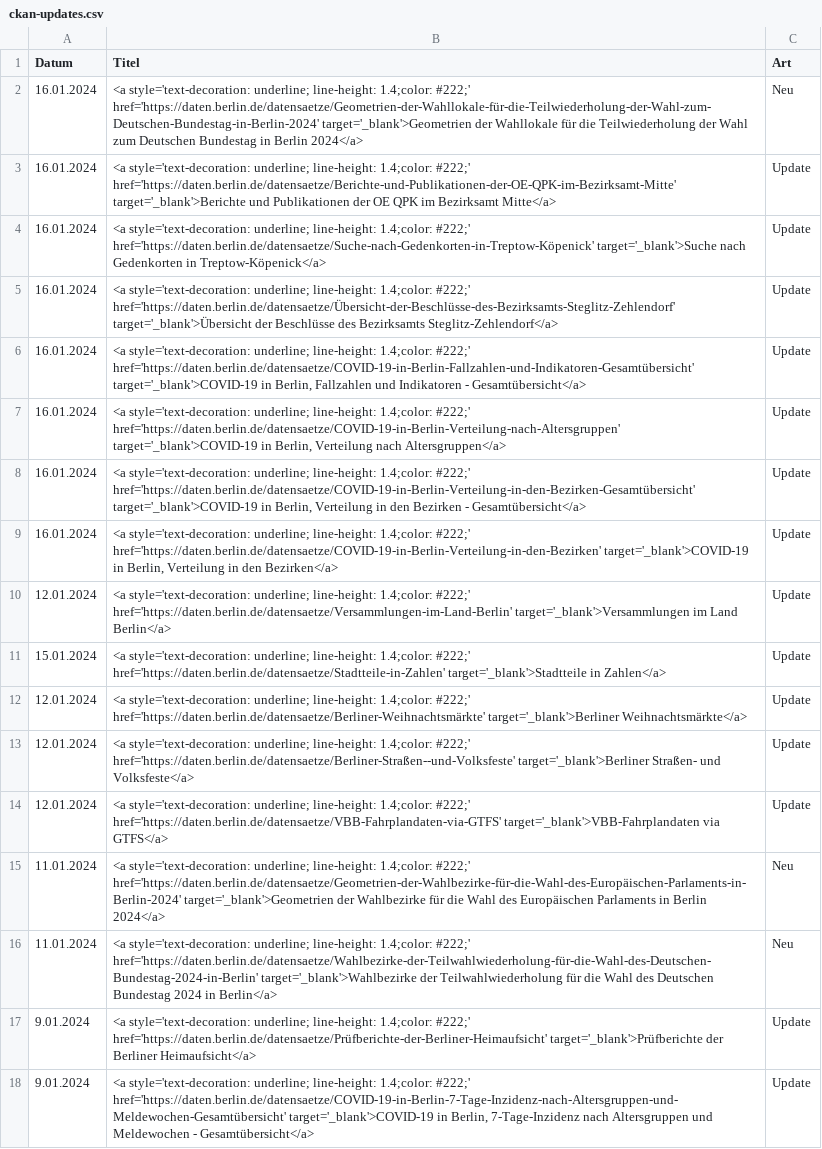
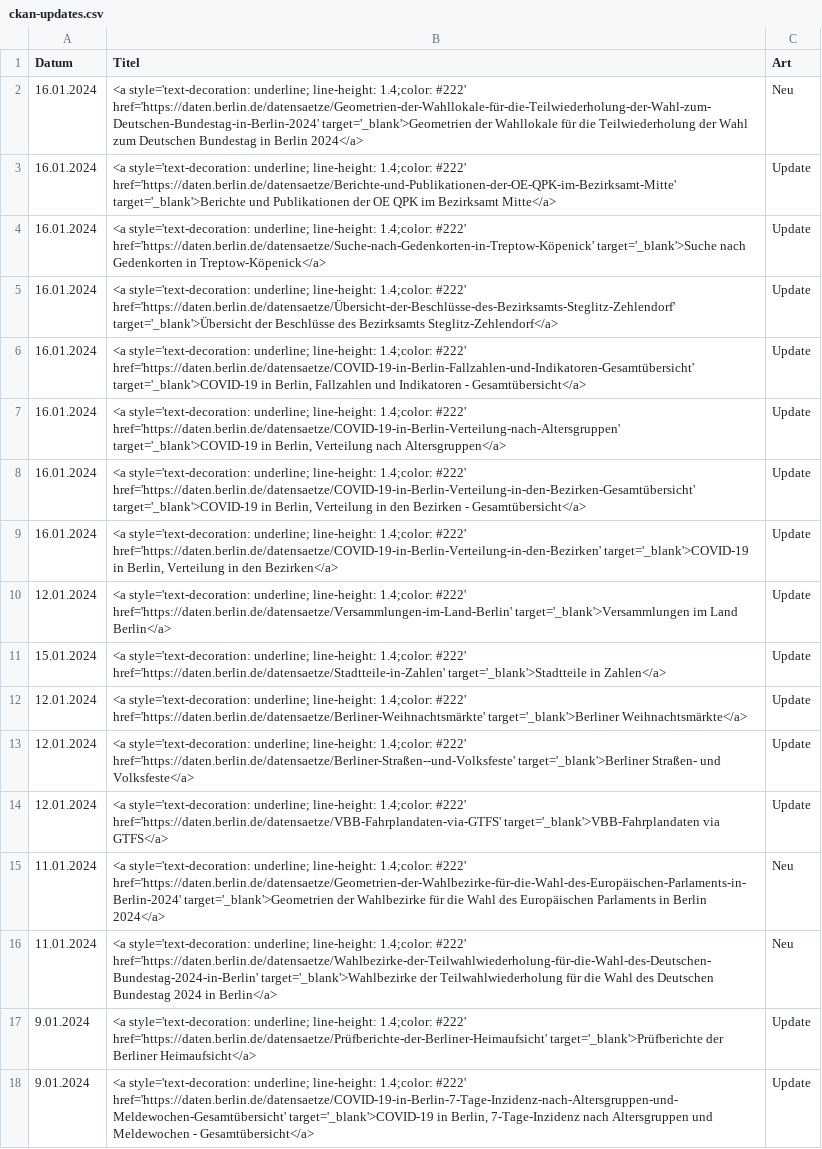
Before and after one commit to technologiestiftung/odis-opendata-vis, a CSV file: data/ckan-updates.csv, drawn as a sheet; the diff names each change by its address in the sheet, - before the commit and + after, or states it on an @@ line.

```diff
--- a/data/ckan-updates.csv
+++ b/data/ckan-updates.csv
-B2 (Titel): …line-height: 1.4;color: #222;' href='https://daten.berlin.de/datensaetze/Geometrien-der-Wahllokale-für-die-Teilwiederholung-der-Wahl-zum-Deutschen-Bundestag-in-Berlin-2024' target='_blank'>Geometrien…
+B2 (Titel): …line-height: 1.4;color: #222' href='https://daten.berlin.de/datensaetze/Geometrien-der-Wahllokale-für-die-Teilwiederholung-der-Wahl-zum-Deutschen-Bundestag-in-Berlin-2024' target='_blank'>Geometrien…
-B3 (Titel): …line-height: 1.4;color: #222;' href='https://daten.berlin.de/datensaetze/Berichte-und-Publikationen-der-OE-QPK-im-Bezirksamt-Mitte' target='_blank'>Berichte…
+B3 (Titel): …line-height: 1.4;color: #222' href='https://daten.berlin.de/datensaetze/Berichte-und-Publikationen-der-OE-QPK-im-Bezirksamt-Mitte' target='_blank'>Berichte…
-B4 (Titel): …line-height: 1.4;color: #222;' href='https://daten.berlin.de/datensaetze/Suche-nach-Gedenkorten-in-Treptow-Köpenick' target='_blank'>Suche…
+B4 (Titel): …line-height: 1.4;color: #222' href='https://daten.berlin.de/datensaetze/Suche-nach-Gedenkorten-in-Treptow-Köpenick' target='_blank'>Suche…
-B5 (Titel): …line-height: 1.4;color: #222;' href='https://daten.berlin.de/datensaetze/Übersicht-der-Beschlüsse-des-Bezirksamts-Steglitz-Zehlendorf' target='_blank'>Übersicht…
+B5 (Titel): …line-height: 1.4;color: #222' href='https://daten.berlin.de/datensaetze/Übersicht-der-Beschlüsse-des-Bezirksamts-Steglitz-Zehlendorf' target='_blank'>Übersicht…
-B6 (Titel): …line-height: 1.4;color: #222;' href='https://daten.berlin.de/datensaetze/COVID-19-in-Berlin-Fallzahlen-und-Indikatoren-Gesamtübersicht' target='_blank'>COVID-19…
+B6 (Titel): …line-height: 1.4;color: #222' href='https://daten.berlin.de/datensaetze/COVID-19-in-Berlin-Fallzahlen-und-Indikatoren-Gesamtübersicht' target='_blank'>COVID-19…
-B7 (Titel): …line-height: 1.4;color: #222;' href='https://daten.berlin.de/datensaetze/COVID-19-in-Berlin-Verteilung-nach-Altersgruppen' target='_blank'>COVID-19…
+B7 (Titel): …line-height: 1.4;color: #222' href='https://daten.berlin.de/datensaetze/COVID-19-in-Berlin-Verteilung-nach-Altersgruppen' target='_blank'>COVID-19…
-B8 (Titel): …line-height: 1.4;color: #222;' href='https://daten.berlin.de/datensaetze/COVID-19-in-Berlin-Verteilung-in-den-Bezirken-Gesamtübersicht' target='_blank'>COVID-19…
+B8 (Titel): …line-height: 1.4;color: #222' href='https://daten.berlin.de/datensaetze/COVID-19-in-Berlin-Verteilung-in-den-Bezirken-Gesamtübersicht' target='_blank'>COVID-19…
-B9 (Titel): …line-height: 1.4;color: #222;' href='https://daten.berlin.de/datensaetze/COVID-19-in-Berlin-Verteilung-in-den-Bezirken' target='_blank'>COVID-19…
+B9 (Titel): …line-height: 1.4;color: #222' href='https://daten.berlin.de/datensaetze/COVID-19-in-Berlin-Verteilung-in-den-Bezirken' target='_blank'>COVID-19…
-B10 (Titel): …line-height: 1.4;color: #222;' href='https://daten.berlin.de/datensaetze/Versammlungen-im-Land-Berlin' target='_blank'>Versammlungen…
+B10 (Titel): …line-height: 1.4;color: #222' href='https://daten.berlin.de/datensaetze/Versammlungen-im-Land-Berlin' target='_blank'>Versammlungen…
-B11 (Titel): …line-height: 1.4;color: #222;' href='https://daten.berlin.de/datensaetze/Stadtteile-in-Zahlen' target='_blank'>Stadtteile…
+B11 (Titel): …line-height: 1.4;color: #222' href='https://daten.berlin.de/datensaetze/Stadtteile-in-Zahlen' target='_blank'>Stadtteile…
-B12 (Titel): …line-height: 1.4;color: #222;' href='https://daten.berlin.de/datensaetze/Berliner-Weihnachtsmärkte' target='_blank'>Berliner…
+B12 (Titel): …line-height: 1.4;color: #222' href='https://daten.berlin.de/datensaetze/Berliner-Weihnachtsmärkte' target='_blank'>Berliner…
-B13 (Titel): …line-height: 1.4;color: #222;' href='https://daten.berlin.de/datensaetze/Berliner-Straßen--und-Volksfeste' target='_blank'>Berliner…
+B13 (Titel): …line-height: 1.4;color: #222' href='https://daten.berlin.de/datensaetze/Berliner-Straßen--und-Volksfeste' target='_blank'>Berliner…
-B14 (Titel): …line-height: 1.4;color: #222;' href='https://daten.berlin.de/datensaetze/VBB-Fahrplandaten-via-GTFS' target='_blank'>VBB-Fahrplandaten…
+B14 (Titel): …line-height: 1.4;color: #222' href='https://daten.berlin.de/datensaetze/VBB-Fahrplandaten-via-GTFS' target='_blank'>VBB-Fahrplandaten…
-B15 (Titel): …line-height: 1.4;color: #222;' href='https://daten.berlin.de/datensaetze/Geometrien-der-Wahlbezirke-für-die-Wahl-des-Europäischen-Parlaments-in-Berlin-2024' target='_blank'>Geometrien…
+B15 (Titel): …line-height: 1.4;color: #222' href='https://daten.berlin.de/datensaetze/Geometrien-der-Wahlbezirke-für-die-Wahl-des-Europäischen-Parlaments-in-Berlin-2024' target='_blank'>Geometrien…
-B16 (Titel): …line-height: 1.4;color: #222;' href='https://daten.berlin.de/datensaetze/Wahlbezirke-der-Teilwahlwiederholung-für-die-Wahl-des-Deutschen-Bundestag-2024-in-Berlin' target='_blank'>Wahlbezirke…
+B16 (Titel): …line-height: 1.4;color: #222' href='https://daten.berlin.de/datensaetze/Wahlbezirke-der-Teilwahlwiederholung-für-die-Wahl-des-Deutschen-Bundestag-2024-in-Berlin' target='_blank'>Wahlbezirke…
-B17 (Titel): …line-height: 1.4;color: #222;' href='https://daten.berlin.de/datensaetze/Prüfberichte-der-Berliner-Heimaufsicht' target='_blank'>Prüfberichte…
+B17 (Titel): …line-height: 1.4;color: #222' href='https://daten.berlin.de/datensaetze/Prüfberichte-der-Berliner-Heimaufsicht' target='_blank'>Prüfberichte…
-B18 (Titel): …line-height: 1.4;color: #222;' href='https://daten.berlin.de/datensaetze/COVID-19-in-Berlin-7-Tage-Inzidenz-nach-Altersgruppen-und-Meldewochen-Gesamtübersicht' target='_blank'>COVID-19…
+B18 (Titel): …line-height: 1.4;color: #222' href='https://daten.berlin.de/datensaetze/COVID-19-in-Berlin-7-Tage-Inzidenz-nach-Altersgruppen-und-Meldewochen-Gesamtübersicht' target='_blank'>COVID-19…
```
